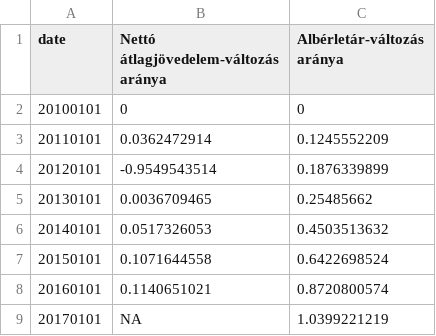
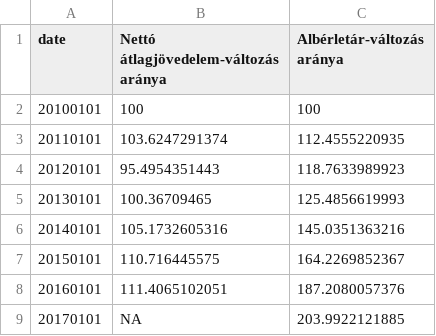
Before and after one commit to mandarin-data/test_vizs, a TSV file: data/05_alberlet_also_szegmense/05_01_jovedelem_vs_alberletar_novekedes.tsv, drawn as a sheet.

```diff
--- a/data/05_alberlet_also_szegmense/05_01_jovedelem_vs_alberletar_novekedes.tsv
+++ b/data/05_alberlet_also_szegmense/05_01_jovedelem_vs_alberletar_novekedes.tsv
@@ -1,9 +1,9 @@
 date	Nettó átlagjövedelem-változás aránya	Albérletár-változás aránya
-20100101	0	0
-20110101	0.0362472914	0.1245552209
-20120101	-0.9549543514	0.1876339899
-20130101	0.0036709465	0.25485662
-20140101	0.0517326053	0.4503513632
-20150101	0.1071644558	0.6422698524
-20160101	0.1140651021	0.8720800574
-20170101	NA	1.0399221219
+20100101	100	100
+20110101	103.6247291374	112.4555220935
+20120101	95.4954351443	118.7633989923
+20130101	100.36709465	125.4856619993
+20140101	105.1732605316	145.0351363216
+20150101	110.716445575	164.2269852367
+20160101	111.4065102051	187.2080057376
+20170101	NA	203.9922121885
```
Also changed, not shown: 6 other files.
